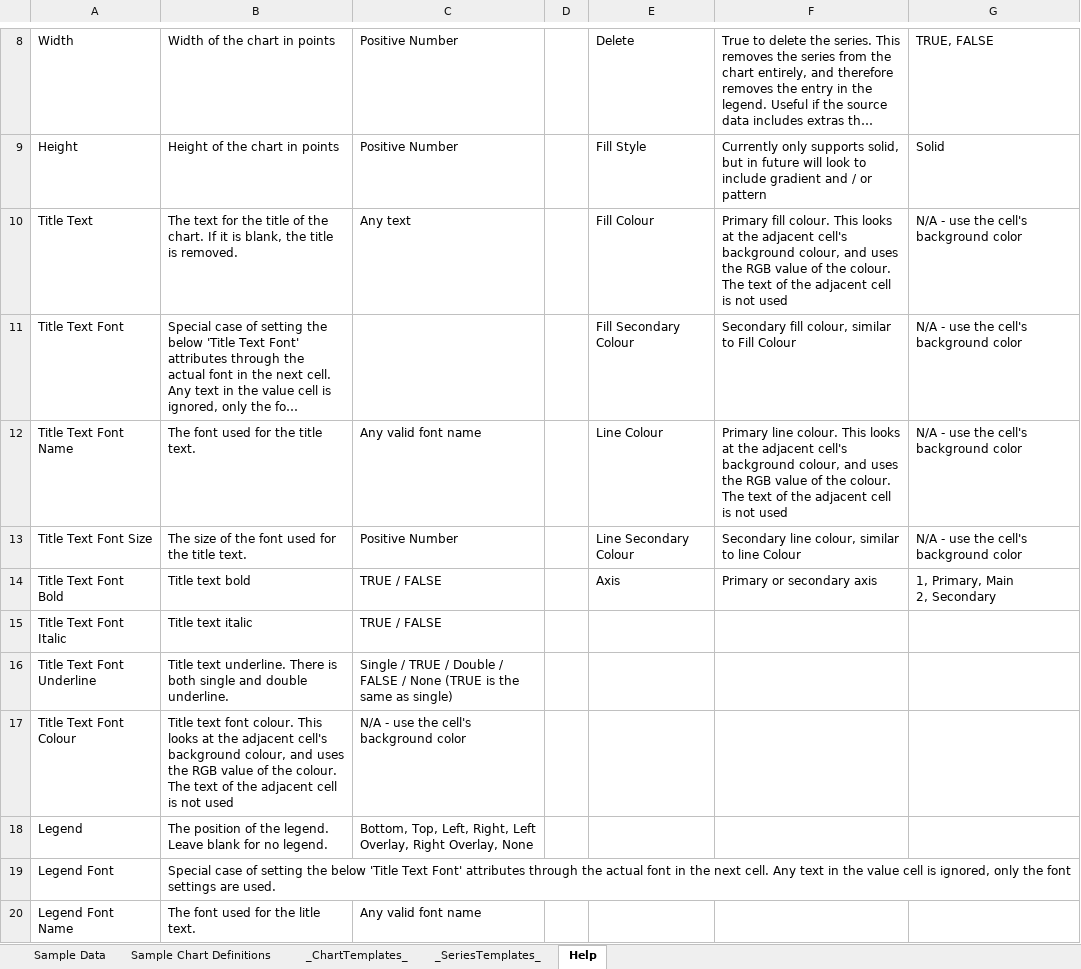
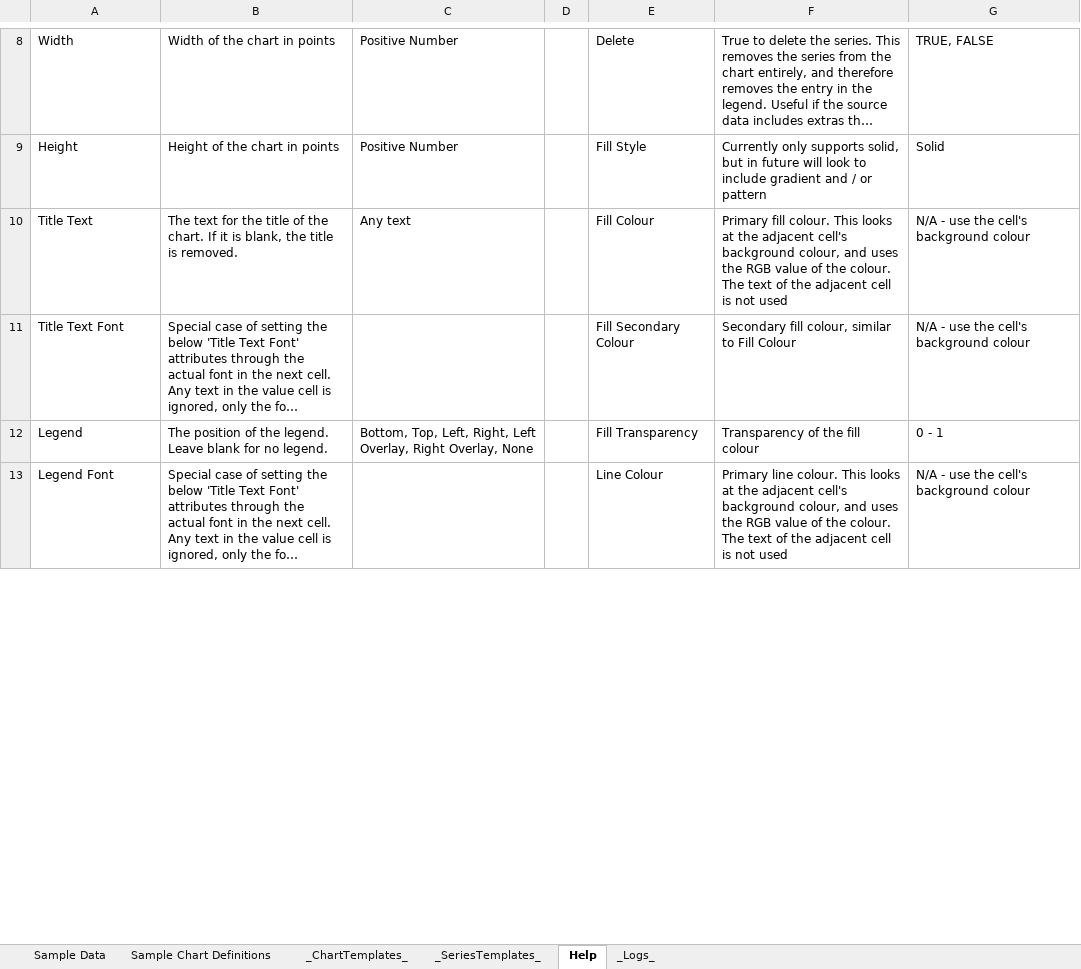
Before and after one commit to kelspetter/Showcase, an Excel workbook: Excel Chart Macro/Excel Chart Macro.xlsm, sheet Help, drawn as a sheet; only a part is shown, gaps mark what is left out; long unchanged cells end in …; values as stored, in another font and other column widths than the file's, no borders; table styles not drawn; removed rows and columns are numbered as before the commit, all else as after; ↵ is a line break in a cell; the diff covers the shown part only; the diff names each change by its address in the sheet, - before the commit and + after, or states it on an @@ line.

```diff
--- a/Excel Chart Macro/Excel Chart Macro.xlsm (sheet Help)
+++ b/Excel Chart Macro/Excel Chart Macro.xlsm (sheet Help)
+sheet tab: _Logs_
-G10:G11: N/A - use the cell's background color
+G10:G11: N/A - use the cell's background colour
-row 12: Title Text Font Name | The font used for the title text. | Any valid font name |  | Line Colour | Primary line colour. This looks at the adjacent cell's background colour, and uses the RGB value of the colour. The text of the adjacent cell is not used | N/A - use the cell's background color
-row 13: Title Text Font Size | The size of the font used for the title text. | Positive Number |  | Line Secondary Colour | Secondary line colour, similar to line Colour | N/A - use the cell's background color
-row 14: Title Text Font Bold | Title text bold | TRUE / FALSE |  | Axis | Primary or secondary axis | 1, Primary, Main ↵ 2, Secondary
-row 15: Title Text Font Italic | Title text italic | TRUE / FALSE
-row 16: Title Text Font Underline | Title text underline. There is both single and double underline. | Single / TRUE / Double / FALSE / None (TRUE is the same as single)
-row 17: Title Text Font Colour | Title text font colour. This looks at the adjacent cell's background colour, and uses the RGB value of the colour. The text of the adjacent cell is not used | N/A - use the cell's background color
-E12: (empty)
+E12: Fill Transparency
-F12: (empty)
+F12: Transparency of the fill colour
-G12: (empty)
+G12: 0 - 1
-E13: (empty)
+E13: Line Colour
-F13: (empty)
+F13: Primary line colour. This looks at the adjacent cell's background colour, and uses the RGB value of the colour. The text of the adjacent cell is not used
-G13: (empty)
+G13: N/A - use the cell's background colour
-row 20: Legend Font Name | The font used for the litle text. | Any valid font name
```
Also changed, not shown: 26 added rows, 5 removed rows and 12 edited cells elsewhere in this sheet, sheet _SeriesTemplates_, sheet Sample Chart Definitions, sheet _ChartTemplates_, charts or pictures.
